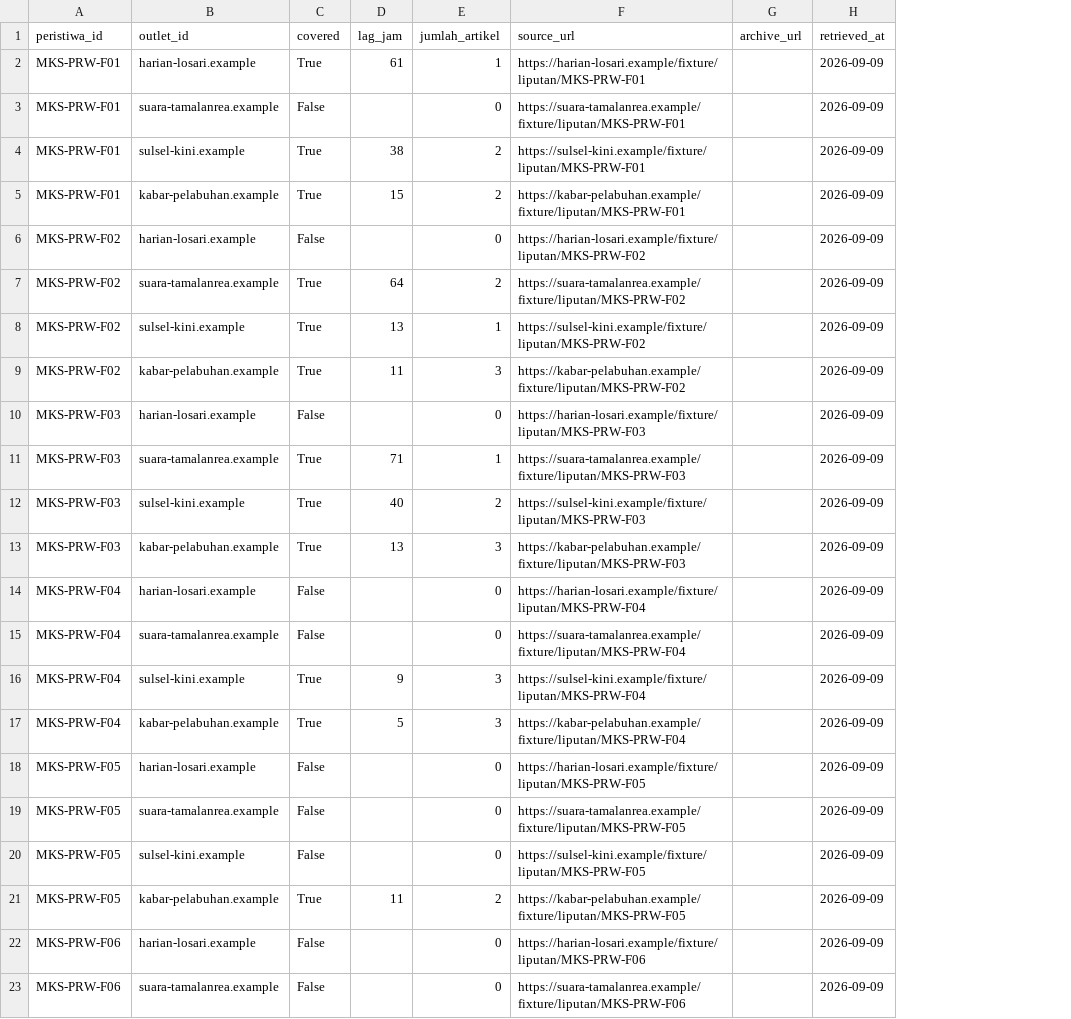
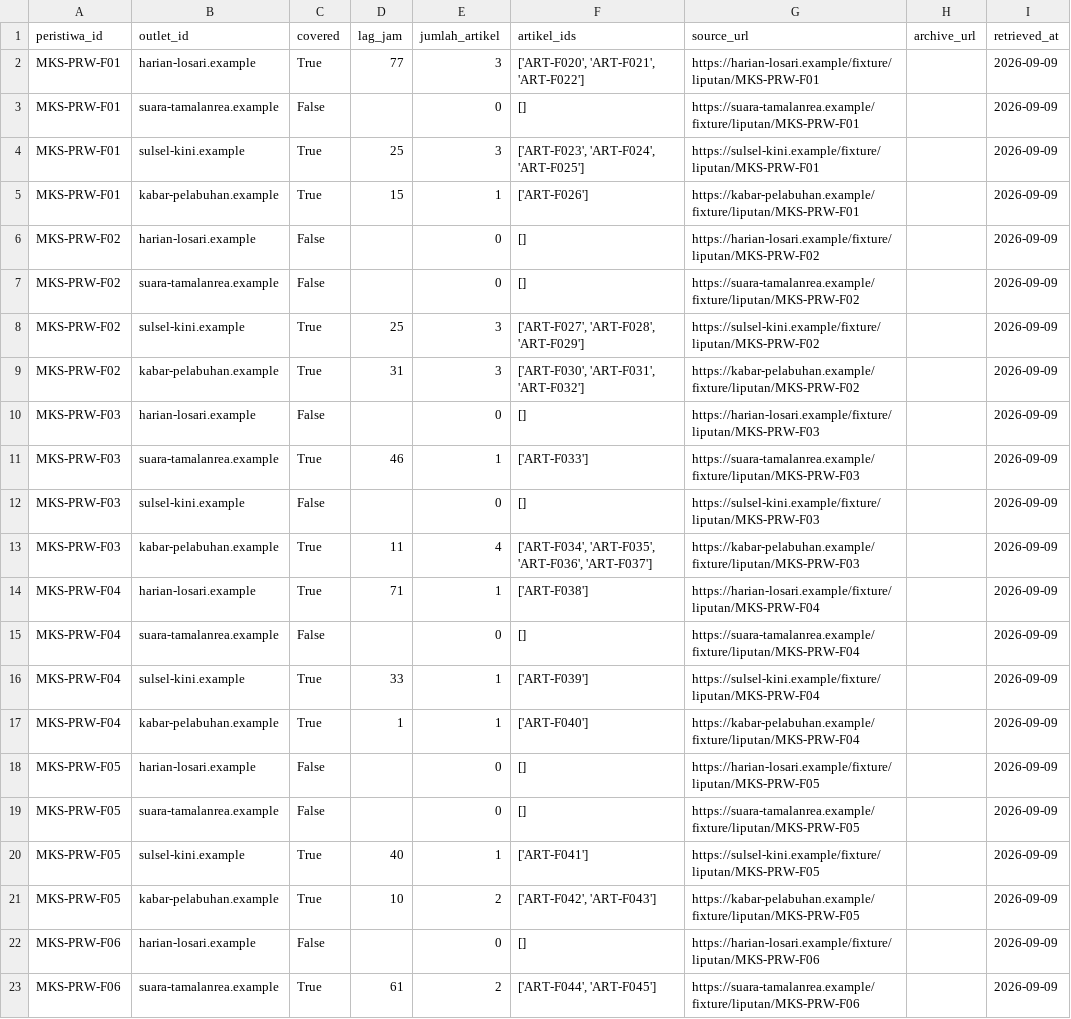
Before and after one commit to odripads/eppos-intel, a CSV file: data/csv/liputan_peristiwa.csv, drawn as a sheet; only a part is shown; the diff covers the shown part only; the diff names each change by its address in the sheet, - before the commit and + after, or states it on an @@ line.

```diff
--- a/data/csv/liputan_peristiwa.csv
+++ b/data/csv/liputan_peristiwa.csv
+column F (artikel_ids), rows 2-23: ['ART-F020', 'ART-F021', 'ART-F022'] | [] | ['ART-F023', 'ART-F024', 'ART-F025'] | ['ART-F026'] | [] | [] | ['ART-F027', 'ART-F028', 'ART-F029'] | ['ART-F030', 'ART-F031', 'ART-F032'] | [] | ['ART-F033'] | [] | ['ART-F034', 'ART-F035', 'ART-F036', 'ART-F037'] | ['ART-F038'] | [] | ['ART-F039'] | ['ART-F040'] | [] | [] | ['ART-F041'] | ['ART-F042', 'ART-F043'] | [] | ['ART-F044', 'ART-F045']
-D2 (lag_jam): 61
+D2 (lag_jam): 77
-E2 (jumlah_artikel): 1
+E2 (jumlah_artikel): 3
-D4 (lag_jam): 38
+D4 (lag_jam): 25
-E4 (jumlah_artikel): 2
+E4 (jumlah_artikel): 3
-E5 (jumlah_artikel): 2
+E5 (jumlah_artikel): 1
-C7 (covered): True
+C7 (covered): False
-D7 (lag_jam): 64
+D7 (lag_jam): (empty)
-E7 (jumlah_artikel): 2
+E7 (jumlah_artikel): 0
-D8 (lag_jam): 13
+D8 (lag_jam): 25
-E8 (jumlah_artikel): 1
+E8 (jumlah_artikel): 3
-D9 (lag_jam): 11
+D9 (lag_jam): 31
-D11 (lag_jam): 71
+D11 (lag_jam): 46
-C12 (covered): True
+C12 (covered): False
-D12 (lag_jam): 40
+D12 (lag_jam): (empty)
-E12 (jumlah_artikel): 2
+E12 (jumlah_artikel): 0
-D13 (lag_jam): 13
+D13 (lag_jam): 11
-E13 (jumlah_artikel): 3
+E13 (jumlah_artikel): 4
-C14 (covered): False
+C14 (covered): True
-D14 (lag_jam): (empty)
+D14 (lag_jam): 71
-E14 (jumlah_artikel): 0
+E14 (jumlah_artikel): 1
-D16 (lag_jam): 9
+D16 (lag_jam): 33
-E16:E17 (jumlah_artikel): 3
+E16:E17 (jumlah_artikel): 1
-D17 (lag_jam): 5
+D17 (lag_jam): 1
-C20 (covered): False
+C20 (covered): True
-D20 (lag_jam): (empty)
+D20 (lag_jam): 40
-E20 (jumlah_artikel): 0
+E20 (jumlah_artikel): 1
-D21 (lag_jam): 11
+D21 (lag_jam): 10
-C23 (covered): False
+C23 (covered): True
-D23 (lag_jam): (empty)
+D23 (lag_jam): 61
-E23 (jumlah_artikel): 0
+E23 (jumlah_artikel): 2
```
Also changed, not shown: 11 edited cells elsewhere in this file, data/csv/kontrak_media.csv, data/csv/metrik_mingguan.csv, 16 other files.
